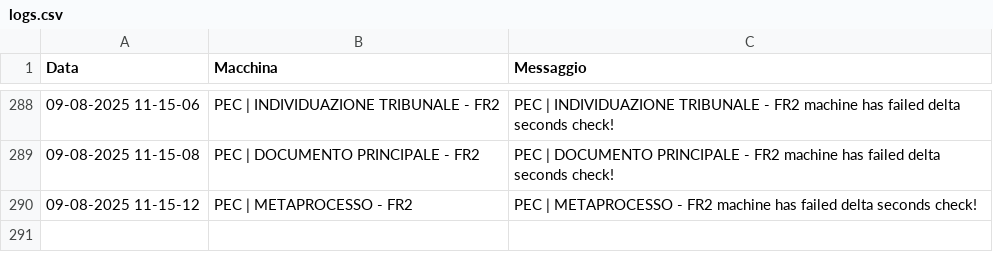
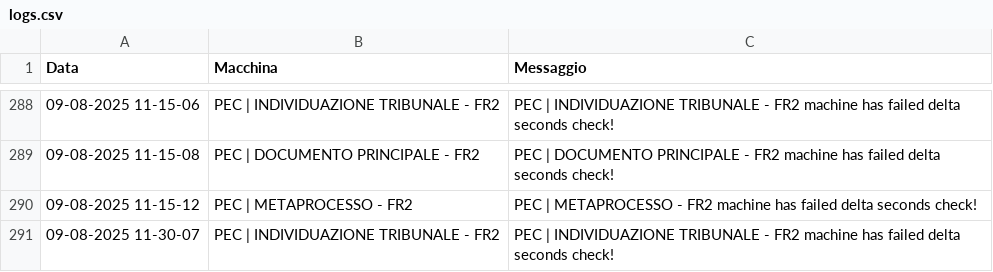
Before and after one commit to TestPowerAutomate/testAlert, a CSV file: logs.csv, drawn as a sheet; only a part is shown, gaps mark what is left out; the diff names each change by its address in the sheet, - before the commit and + after, or states it on an @@ line.

Commit message:
Service Down: PEC | INDIVIDUAZIONE TRIBUNALE - FR2

```diff
--- a/logs.csv
+++ b/logs.csv
+row 291: 09-08-2025 11-30-07 | PEC | INDIVIDUAZIONE TRIBUNALE - FR2 | PEC | INDIVIDUAZIONE TRIBUNALE - FR2 machine has failed delta seconds check!
```
